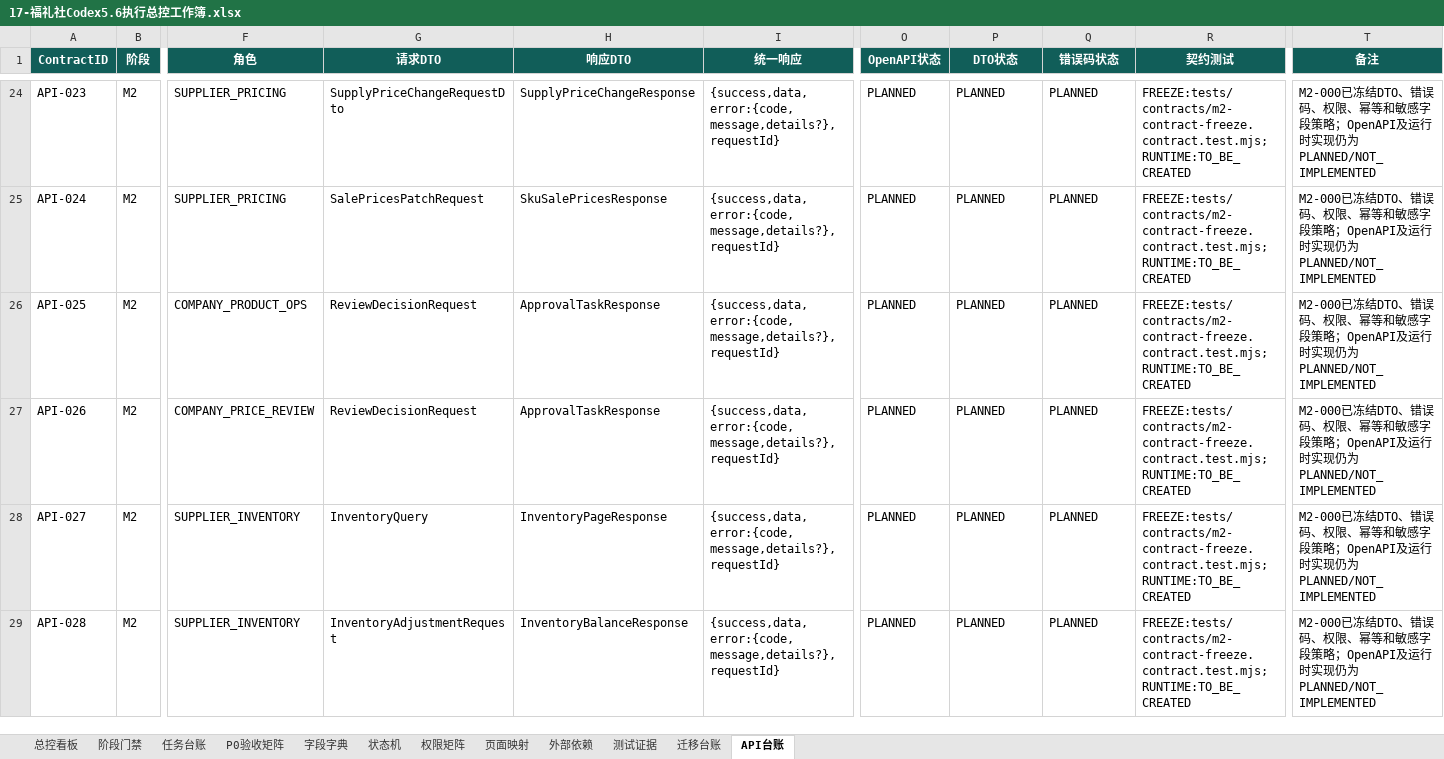
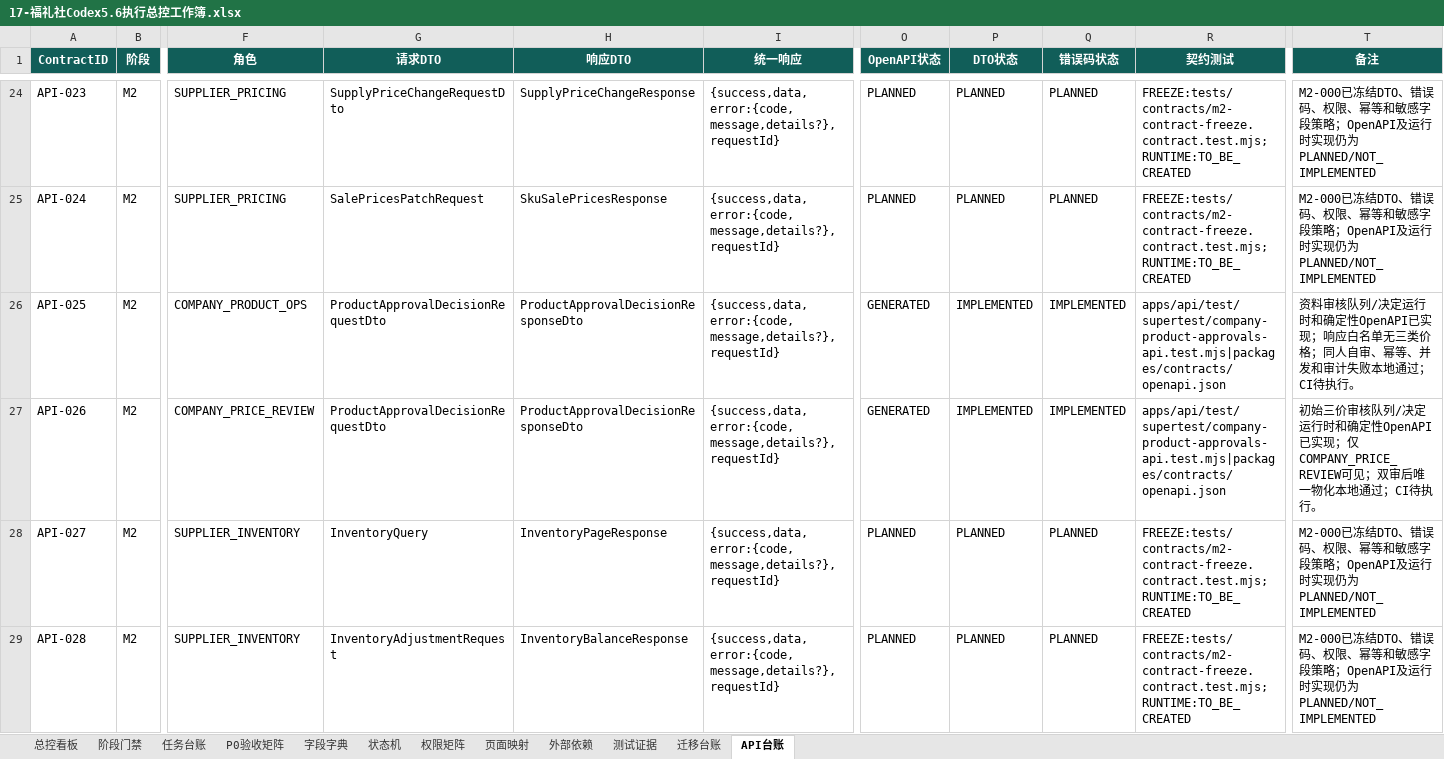
Before and after one commit to EasyStep-lee/flt1, an Excel workbook: 福礼社Codex5.6开发执行包V1.1/17-福礼社Codex5.6执行总控工作簿.xlsx, sheet API台账, drawn as a sheet; only a part is shown, gaps mark what is left out; values as stored, in another font and other column widths than the file's, no borders; conditional formats and table styles not drawn; the diff names each change by its address in the sheet, - before the commit and + after, or states it on an @@ line.

Commit message:
test(m2): close product approval evidence

```diff
--- a/福礼社Codex5.6开发执行包V1.1/17-福礼社Codex5.6执行总控工作簿.xlsx (sheet API台账)
+++ b/福礼社Codex5.6开发执行包V1.1/17-福礼社Codex5.6执行总控工作簿.xlsx (sheet API台账)
-G26:G27 (请求DTO): ReviewDecisionRequest
+G26:G27 (请求DTO): ProductApprovalDecisionRequestDto
-H26:H27 (响应DTO): ApprovalTaskResponse
+H26:H27 (响应DTO): ProductApprovalDecisionResponseDto
-O26:O27 (OpenAPI状态): PLANNED
+O26:O27 (OpenAPI状态): GENERATED
-P26:P27 (DTO状态): PLANNED
+P26:P27 (DTO状态): IMPLEMENTED
-Q26:Q27 (错误码状态): PLANNED
+Q26:Q27 (错误码状态): IMPLEMENTED
-R26:R27 (契约测试): FREEZE:tests/contracts/m2-contract-freeze.contract.test.mjs;RUNTIME:TO_BE_CREATED
+R26:R27 (契约测试): apps/api/test/supertest/company-product-approvals-api.test.mjs|packages/contracts/openapi.json
-T26 (备注): M2-000已冻结DTO、错误码、权限、幂等和敏感字段策略；OpenAPI及运行时实现仍为PLANNED/NOT_IMPLEMENTED
+T26 (备注): 资料审核队列/决定运行时和确定性OpenAPI已实现；响应白名单无三类价格；同人自审、幂等、并发和审计失败本地通过；CI待执行。
-T27 (备注): M2-000已冻结DTO、错误码、权限、幂等和敏感字段策略；OpenAPI及运行时实现仍为PLANNED/NOT_IMPLEMENTED
+T27 (备注): 初始三价审核队列/决定运行时和确定性OpenAPI已实现；仅COMPANY_PRICE_REVIEW可见；双审后唯一物化本地通过；CI待执行。
```
Also changed, not shown: sheet 测试证据, sheet 迁移台账, sheet 页面映射, sheet P0验收矩阵, sheet 任务台账, sheet 阶段门禁, 1 more sheet, 13 other files.
